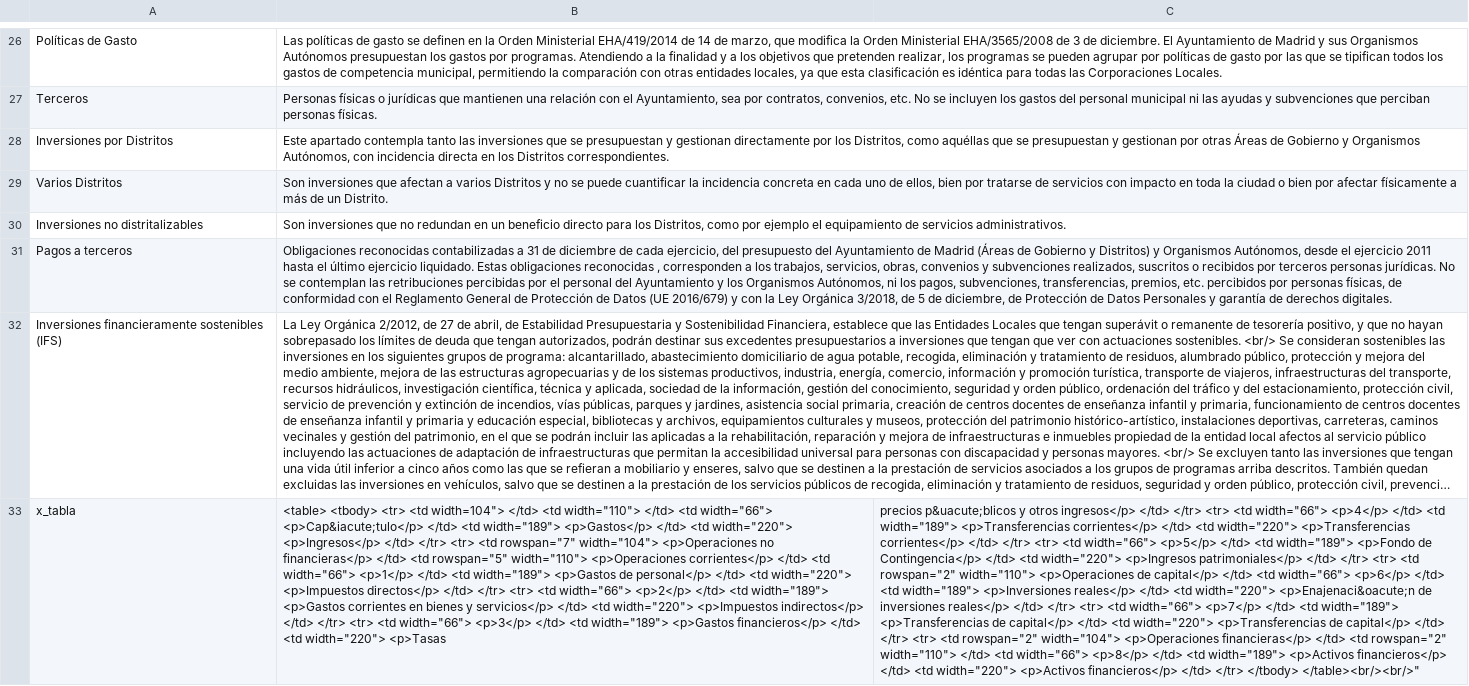
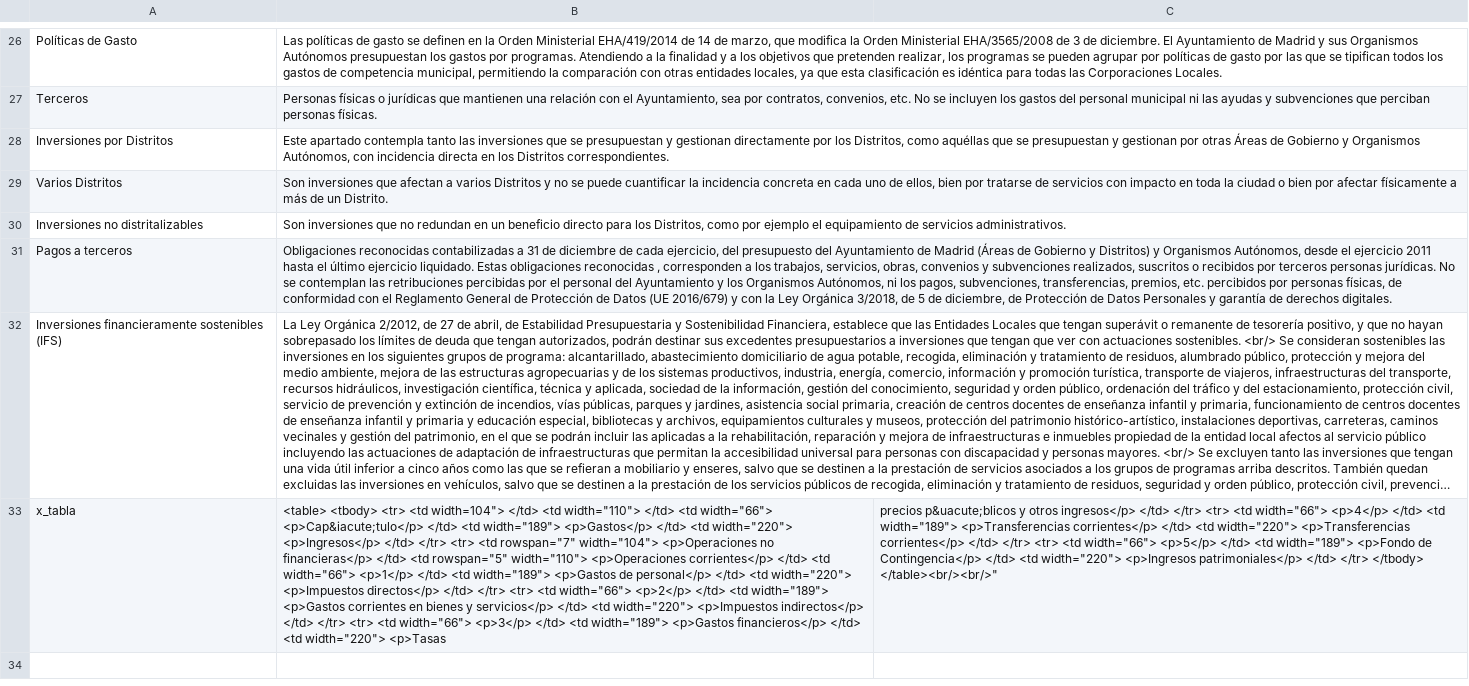
Before and after one commit to civio/presupuesto-madrid, a CSV file: data/glosario_es.csv, drawn as a sheet; only a part is shown, gaps mark what is left out; long unchanged cells end in …; the diff names each change by its address in the sheet, - before the commit and + after, or states it on an @@ line.

Commit message:
Update spanish glossary data
Change performed on the admin console.

```diff
--- a/data/glosario_es.csv
+++ b/data/glosario_es.csv
-C33: …</td> </tr> <tr> <td rowspan="2" width="110"> <p>Operaciones de capital</p> </td> <td width="66"> <p>6</p> </td> <td width="189"> <p>Inversiones reales</p> </td> <td width="220"> <p>Enajenaci&oacute;n de inversiones reales</p> </td> </tr> <tr> <td width="66"> <p>7</p> </td> <td width="189"> <p>Transferencias de capital</p> </td> <td width="220"> <p>Transferencias de capital</p> </td> </tr> <tr> <td rowspan="2" width="104"> <p>Operaciones financieras</p> </td> <td rowspan="2" width="110"> </td> <td width="66"> <p>8</p> </td> <td width="189"> <p>Activos financieros</p> </td> <td width="220"> <p>Activos financieros</p> </td> </tr> </tbody> </table><br/><br/>"
+C33: …</td> </tr> </tbody> </table><br/><br/>"
```
